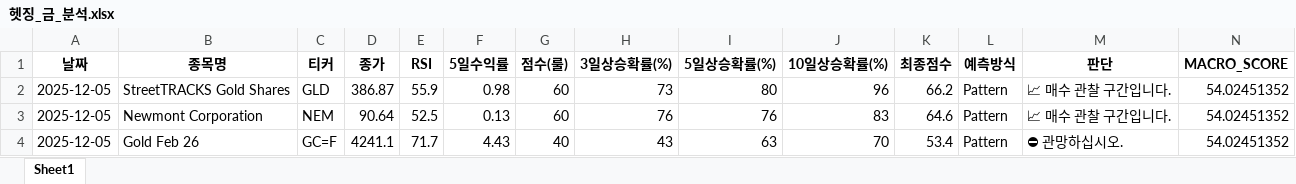
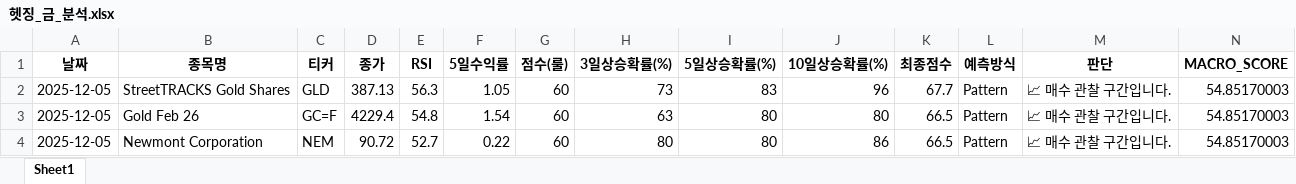
Before and after one commit to tradeprogram/ODIN-SPEAR-STRATEGY, an Excel workbook: DECISION/헷징_금_분석.xlsx, sheet Sheet1, drawn as a sheet; only a part is shown; values as stored, in another font and other column widths than the file's, no borders; removed rows and columns are numbered as before the commit, all else as after; rows hold the shown columns only; the diff names each change by its address in the sheet, - before the commit and + after, or states it on an @@ line.

```diff
--- a/DECISION/헷징_금_분석.xlsx (sheet Sheet1)
+++ b/DECISION/헷징_금_분석.xlsx (sheet Sheet1)
-D2 (종가): 386.87
+D2 (종가): 387.13
-E2 (RSI): 55.9
+E2 (RSI): 56.3
-F2 (5일수익률): 0.98
+F2 (5일수익률): 1.05
-I2 (5일상승확률(%)): 80
+I2 (5일상승확률(%)): 83
-K2 (최종점수): 66.2
+K2 (최종점수): 67.7
-N2 (MACRO_SCORE): 54.02451352
+N2 (MACRO_SCORE): 54.85170003
+row 3: 2025-12-05 | Gold Feb 26 | GC=F | 4229.4 | 54.8 | 1.54 | 60 | 63 | 80 | 80 | 66.5 | Pattern | 📈 매수 관찰 구간입니다. | 54.85170003
-D4 (종가): 90.64
+D4 (종가): 90.72
-E4 (RSI): 52.5
+E4 (RSI): 52.7
-F4 (5일수익률): 0.13
+F4 (5일수익률): 0.22
-H4 (3일상승확률(%)): 76
+H4 (3일상승확률(%)): 80
-I4 (5일상승확률(%)): 76
+I4 (5일상승확률(%)): 80
-J4 (10일상승확률(%)): 83
+J4 (10일상승확률(%)): 86
-K4 (최종점수): 64.6
+K4 (최종점수): 66.5
-N4 (MACRO_SCORE): 54.02451352
+N4 (MACRO_SCORE): 54.85170003
-row 4: 2025-12-05 | Gold Feb 26 | GC=F | 4241.1 | 71.7 | 4.43 | 40 | 43 | 63 | 70 | 53.4 | Pattern | ⛔ 관망하십시오. | 54.02451352
```
Also changed, not shown: DECISION/국장_반도체_분석.xlsx, DECISION/국장_조선_분석.xlsx, 9 other files.
